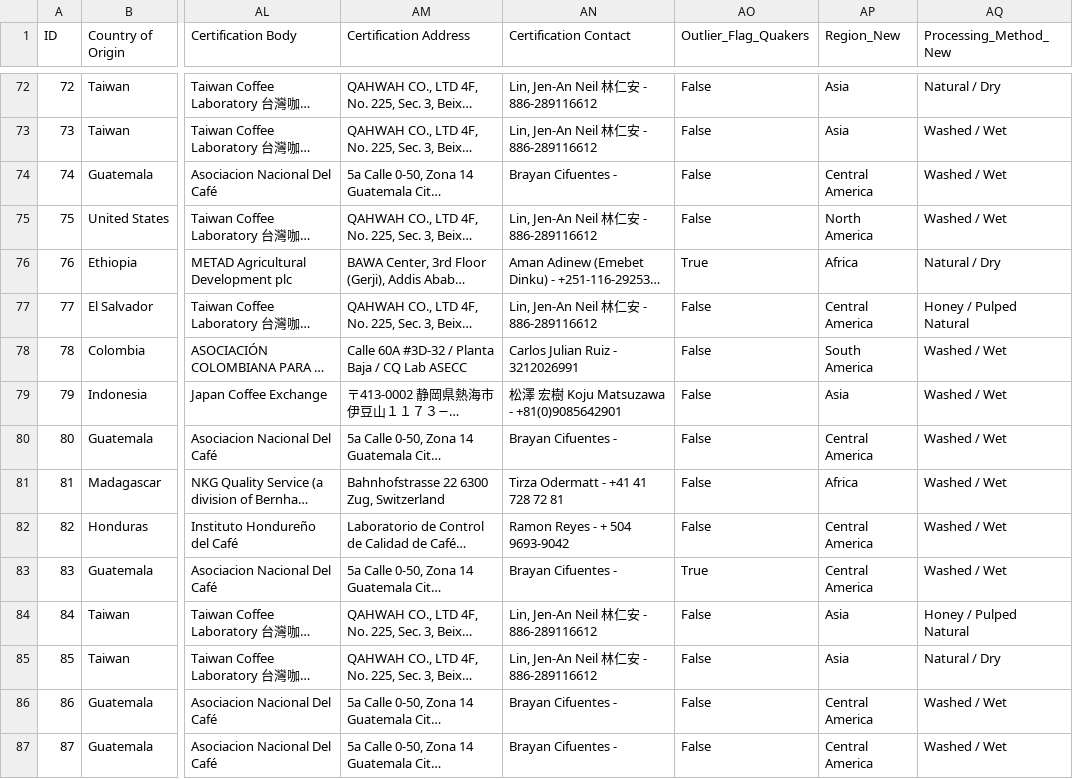
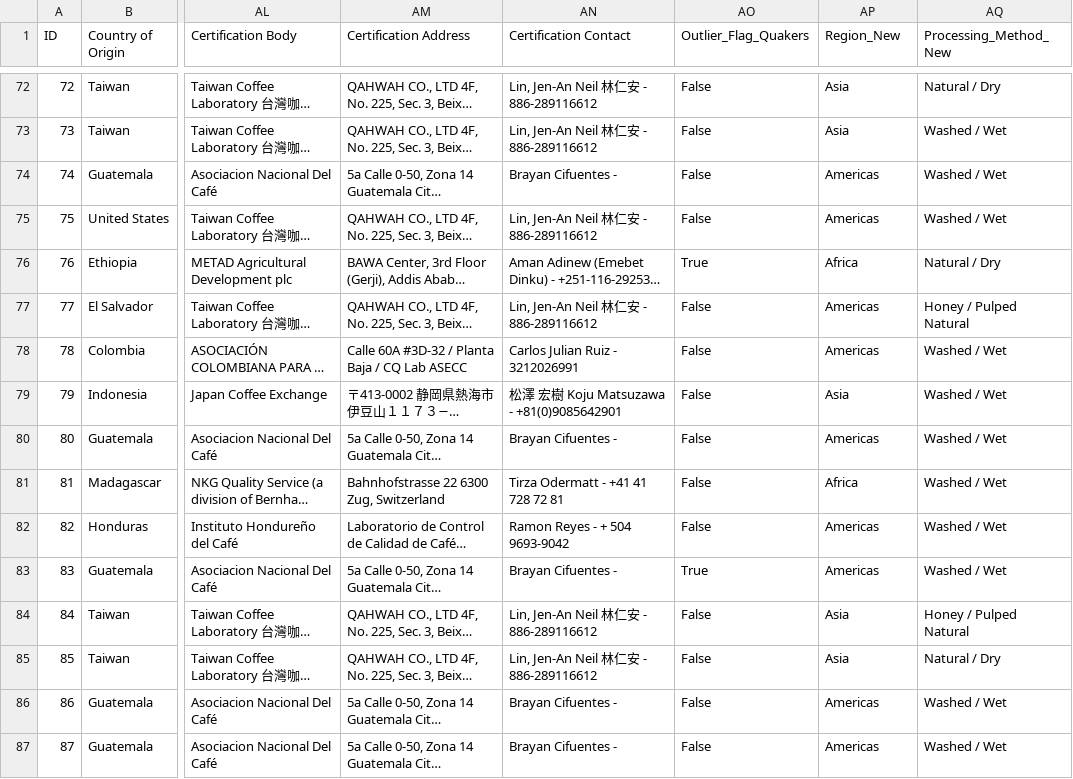
Before and after one commit to Lillian1070/showcase_python_dataCleaning_1, a CSV file: cleaned_dataset.csv, drawn as a sheet; only a part is shown, gaps mark what is left out; long unchanged cells end in …; the diff covers the shown part only; the diff names each change by its address in the sheet, - before the commit and + after, or states it on an @@ line.

```diff
--- a/cleaned_dataset.csv
+++ b/cleaned_dataset.csv
-AP74 (Region_New): Central America
+AP74 (Region_New): Americas
-AP75 (Region_New): North America
+AP75 (Region_New): Americas
-AP77 (Region_New): Central America
+AP77 (Region_New): Americas
-AP78 (Region_New): South America
+AP78 (Region_New): Americas
-AP80 (Region_New): Central America
+AP80 (Region_New): Americas
-AP82:AP83 (Region_New): Central America
+AP82:AP83 (Region_New): Americas
-AP86:AP87 (Region_New): Central America
+AP86:AP87 (Region_New): Americas
```
Also changed, not shown: 87 edited cells elsewhere in this file, 1 other file.
